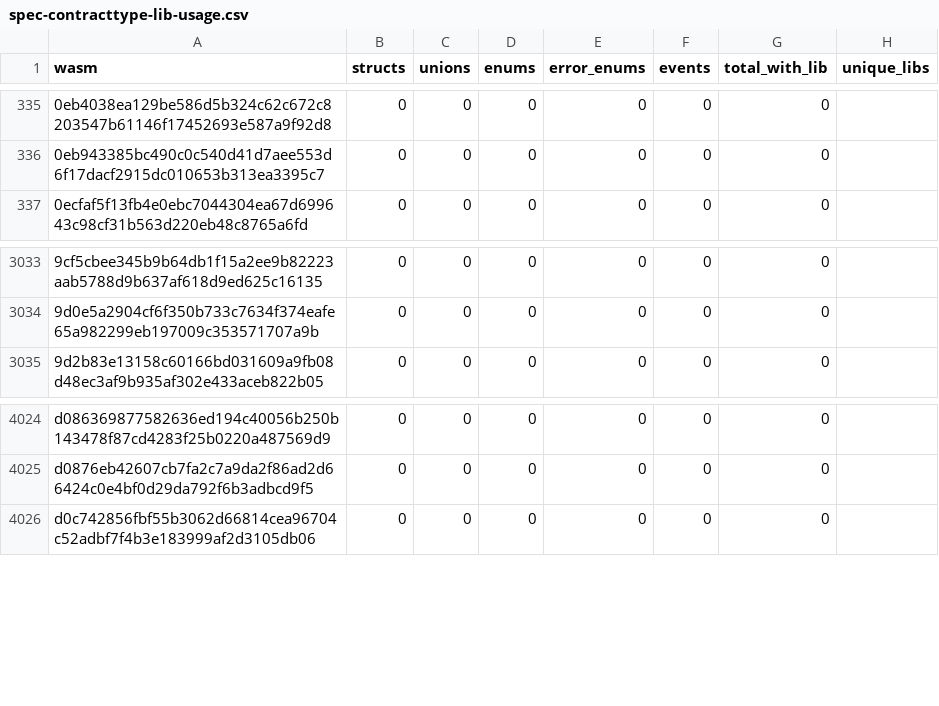
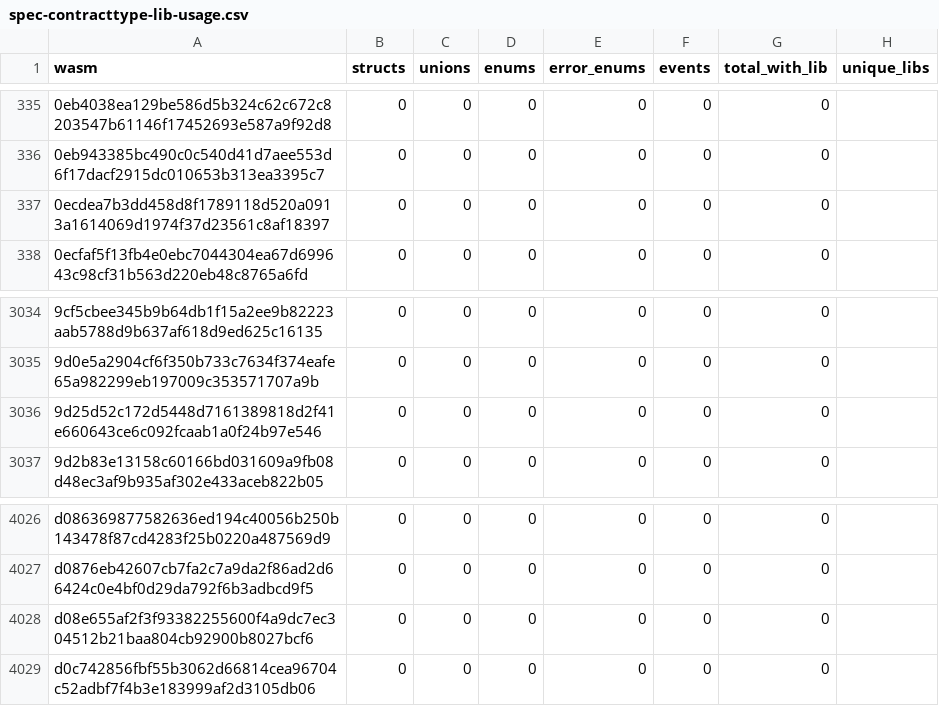
Before and after one commit to leighmcculloch/stellar-contract-wasms, a CSV file: analysis/spec-contracttype-lib-usage.csv, drawn as a sheet; only a part is shown, gaps mark what is left out.

```diff
--- a/analysis/spec-contracttype-lib-usage.csv
+++ b/analysis/spec-contracttype-lib-usage.csv
@@ -336,2 +336,3 @@ wasm,structs,unions,enums,error_enums,events,total_with_lib,unique_libs
 0eb943385bc490c0c540d41d7aee553d6f17dacf2915dc010653b313ea3395c7,0,0,0,0,0,0,""
+0ecdea7b3dd458d8f1789118d520a0913a1614069d1974f37d23561c8af18397,0,0,0,0,0,0,""
 0ecfaf5f13fb4e0ebc7044304ea67d699643c98cf31b563d220eb48c8765a6fd,0,0,0,0,0,0,""
@@ -3034,2 +3035,3 @@ wasm,structs,unions,enums,error_enums,events,total_with_lib,unique_libs
 9d0e5a2904cf6f350b733c7634f374eafe65a982299eb197009c353571707a9b,0,0,0,0,0,0,""
+9d25d52c172d5448d7161389818d2f41e660643ce6c092fcaab1a0f24b97e546,0,0,0,0,0,0,""
 9d2b83e13158c60166bd031609a9fb08d48ec3af9b935af302e433aceb822b05,0,0,0,0,0,0,""
@@ -4025,2 +4027,3 @@ d086369877582636ed194c40056b250b143478f87cd4283f25b0220a487569d9,0,0,0,0,0,0,""
 d0876eb42607cb7fa2c7a9da2f86ad2d66424c0e4bf0d29da792f6b3adbcd9f5,0,0,0,0,0,0,""
+d08e655af2f3f93382255600f4a9dc7ec304512b21baa804cb92900b8027bcf6,0,0,0,0,0,0,""
 d0c742856fbf55b3062d66814cea96704c52adbf7f4b3e183999af2d3105db06,0,0,0,0,0,0,""
```
Also changed, not shown: analysis/count_instances_per_wasm.csv, analysis/dupe-code.csv, 34 other files.
